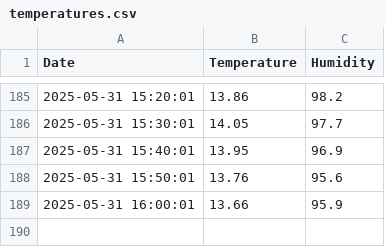
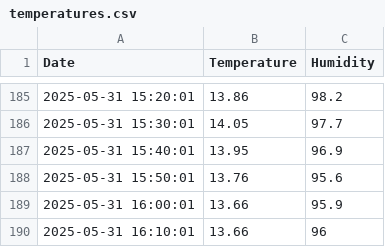
Before and after one commit to bepuzzled/bepuzzled.github.io, a CSV file: temperatures.csv, drawn as a sheet; only a part is shown, gaps mark what is left out.

Commit message:
temperatures update

```diff
--- a/temperatures.csv
+++ b/temperatures.csv
@@ -189 +189,2 @@ Date,Temperature,Humidity
 2025-05-31 16:00:01,13.66,95.9
+2025-05-31 16:10:01,13.66,96
```
